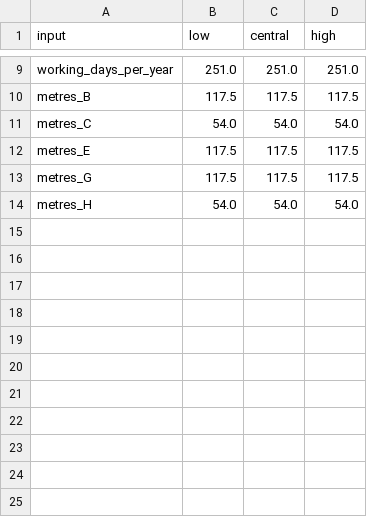
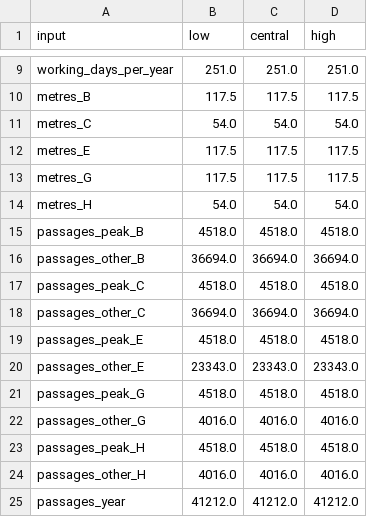
Before and after one commit to diogo4256/mobilidados, a CSV file: cases/lisboa-rua-ricardo-jorge/results/tables/appraisal_measured.csv, drawn as a sheet; only a part is shown, gaps mark what is left out; the diff names each change by its address in the sheet, - before the commit and + after, or states it on an @@ line.

```diff
--- a/cases/lisboa-rua-ricardo-jorge/results/tables/appraisal_measured.csv
+++ b/cases/lisboa-rua-ricardo-jorge/results/tables/appraisal_measured.csv
+row 15: passages_peak_B | 4518.0 | 4518.0 | 4518.0
+row 16: passages_other_B | 36694.0 | 36694.0 | 36694.0
+row 17: passages_peak_C | 4518.0 | 4518.0 | 4518.0
+row 18: passages_other_C | 36694.0 | 36694.0 | 36694.0
+row 19: passages_peak_E | 4518.0 | 4518.0 | 4518.0
+row 20: passages_other_E | 23343.0 | 23343.0 | 23343.0
+row 21: passages_peak_G | 4518.0 | 4518.0 | 4518.0
+row 22: passages_other_G | 4016.0 | 4016.0 | 4016.0
+row 23: passages_peak_H | 4518.0 | 4518.0 | 4518.0
+row 24: passages_other_H | 4016.0 | 4016.0 | 4016.0
+row 25: passages_year | 41212.0 | 41212.0 | 41212.0
```
Also changed, not shown: cases/lisboa-rua-ricardo-jorge/results/tables/appraisal_alternatives.csv, cases/lisboa-rua-ricardo-jorge/results/tables/appraisal_feasibility.csv, 32 other files.
